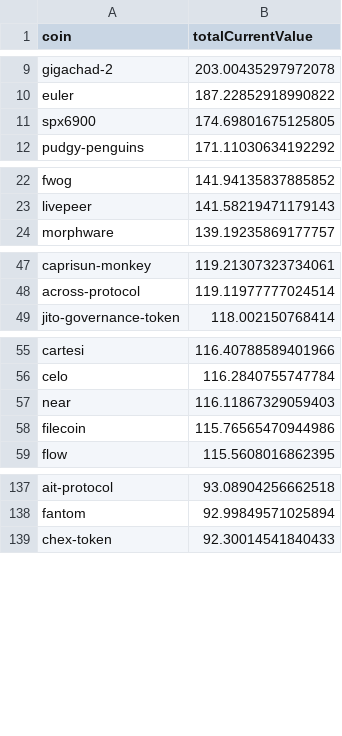
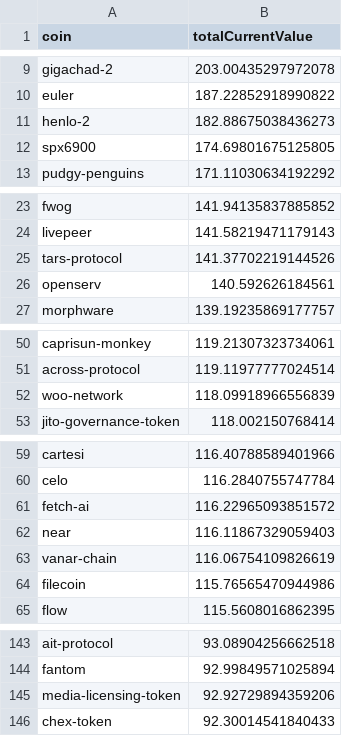
Before and after one commit to 0xmountaintop/coin-strength, a CSV file: results/2025/01/2025-01-02.csv, drawn as a sheet; only a part is shown, gaps mark what is left out.

Commit message:
update for 2025-01-02

```diff
--- a/results/2025/01/2025-01-02.csv
+++ b/results/2025/01/2025-01-02.csv
@@ -10,2 +10,3 @@ gigachad-2,203.00435297972078
 euler,187.22852918990822
+henlo-2,182.88675038436273
 spx6900,174.69801675125805
@@ -23,2 +24,4 @@ fwog,141.94135837885852
 livepeer,141.58219471179143
+tars-protocol,141.37702219144526
+openserv,140.592626184561
 morphware,139.19235869177757
@@ -48,2 +51,3 @@ caprisun-monkey,119.21307323734061
 across-protocol,119.11977777024514
+woo-network,118.09918966556839
 jito-governance-token,118.002150768414
@@ -56,3 +60,5 @@ cartesi,116.40788589401966
 celo,116.2840755747784
+fetch-ai,116.22965093851572
 near,116.11867329059403
+vanar-chain,116.06754109826619
 filecoin,115.76565470944986
@@ -138,2 +144,3 @@ ait-protocol,93.08904256662518
 fantom,92.99849571025894
+media-licensing-token,92.92729894359206
 chex-token,92.30014541840433
```
